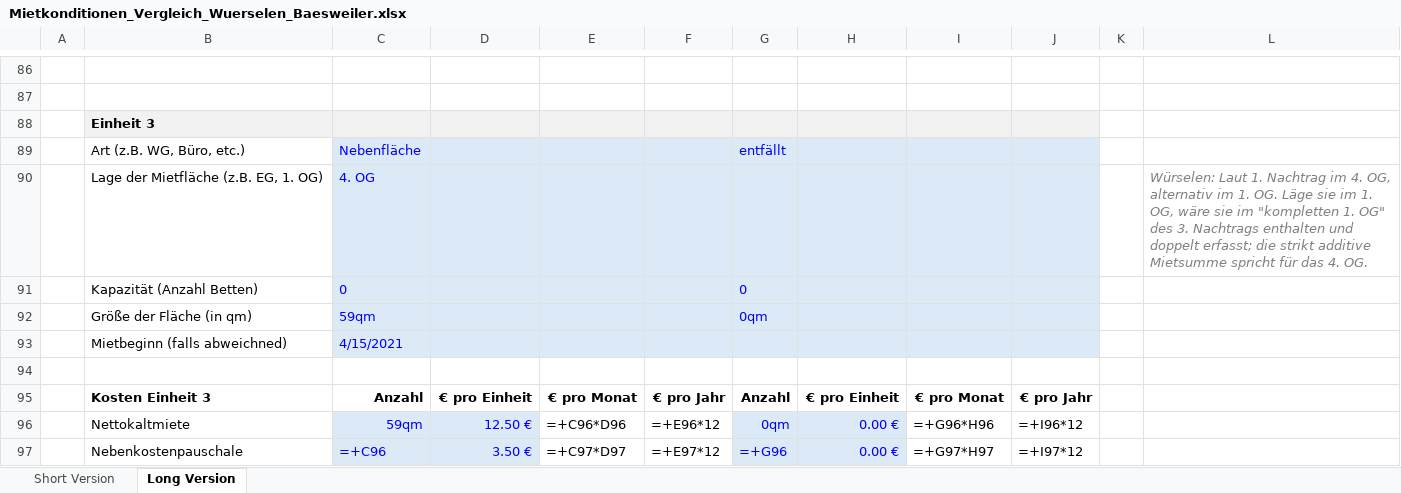
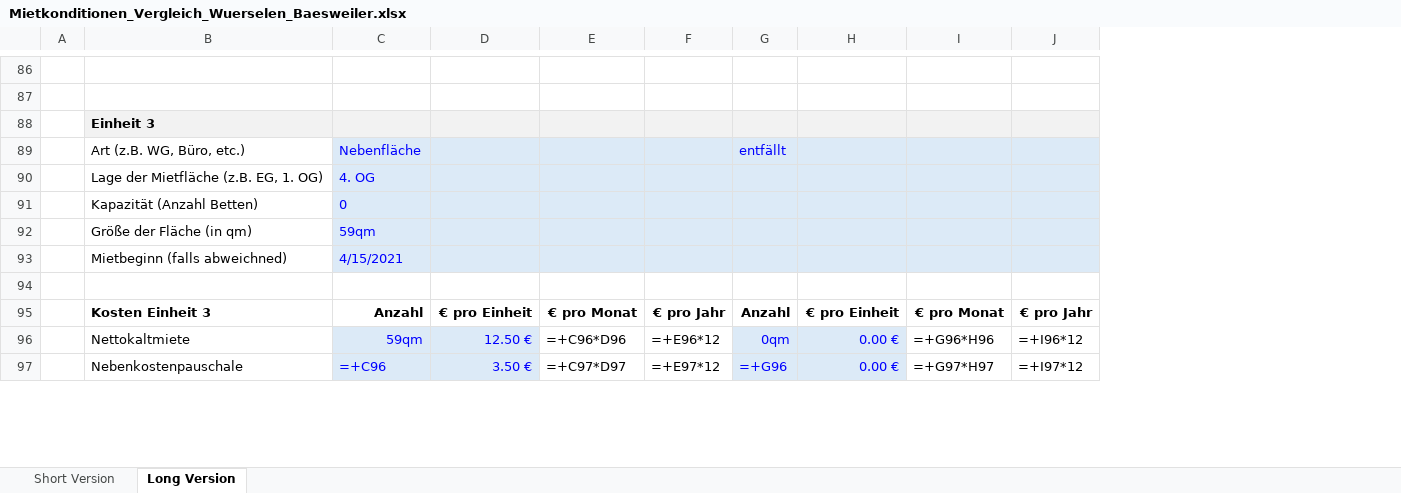
Before and after one commit to findingNemo0o0/repository, an Excel workbook: mietkonditionen/Mietkonditionen_Vergleich_Wuerselen_Baesweiler.xlsx, sheet Long Version, drawn as a sheet; only a part is shown, gaps mark what is left out; values as stored, in another font and other column widths than the file's, no borders; formulas without a stored value are shown as written; the diff covers the shown part only; the diff names each change by its address in the sheet, - before the commit and + after, or states it on an @@ line.

```diff
--- a/mietkonditionen/Mietkonditionen_Vergleich_Wuerselen_Baesweiler.xlsx (sheet Long Version)
+++ b/mietkonditionen/Mietkonditionen_Vergleich_Wuerselen_Baesweiler.xlsx (sheet Long Version)
-column K, empty
-column L, row 90: Würselen: Laut 1. Nachtrag im 4. OG, alternativ im 1. OG. Läge sie im 1. OG, wäre sie im "kompletten 1. OG" des 3. Nachtrags enthalten und doppelt erfasst; die strikt additive Mietsumme spricht für das 4. OG.
-G91: 0
+G91: (empty)
-G92: 0qm
+G92: (empty)
```
Also changed, not shown: 32 edited cells elsewhere in this sheet, sheet Short Version.
